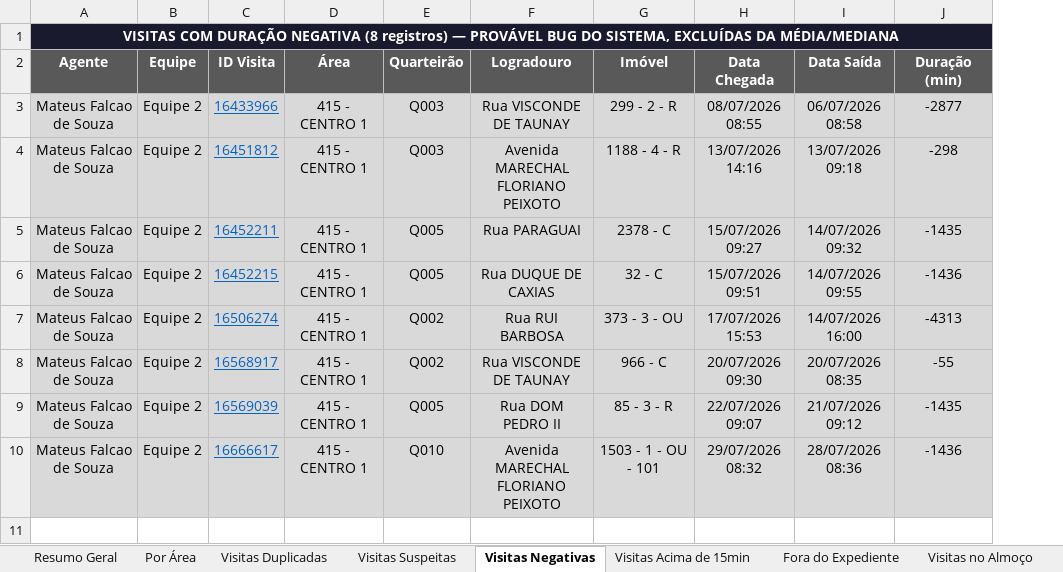
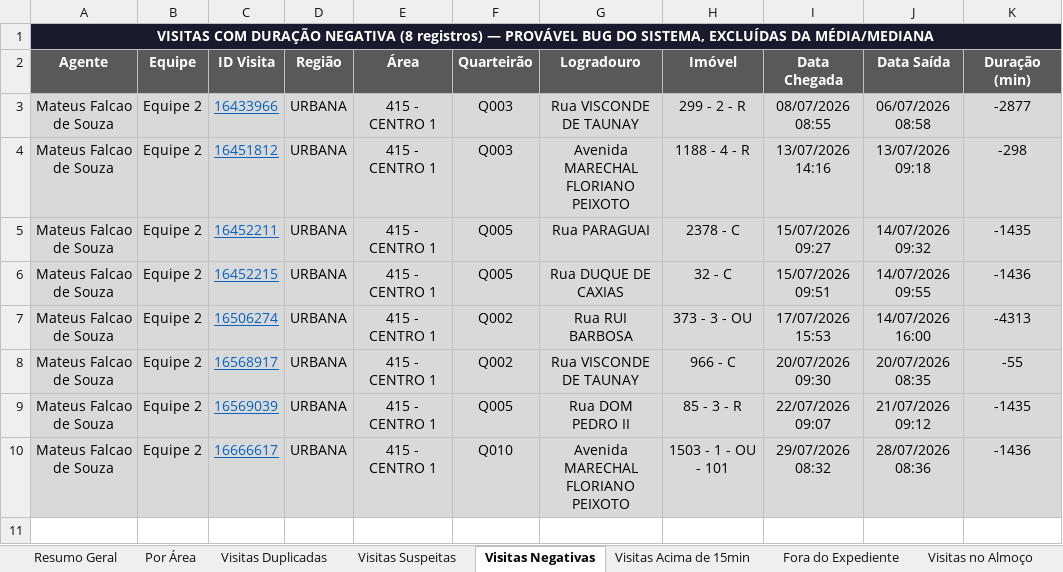
Before and after one commit to LucsDevPro/Sentinela, an Excel workbook: data/historico/semanas_313-317.xlsx, sheet Visitas Negativas, drawn as a sheet; only a part is shown; values as stored, in another font and other column widths than the file's, no borders; the diff names each change by its address in the sheet, - before the commit and + after, or states it on an @@ line.

```diff
--- a/data/historico/semanas_313-317.xlsx (sheet Visitas Negativas)
+++ b/data/historico/semanas_313-317.xlsx (sheet Visitas Negativas)
+column D (Região), rows 3-10: all URBANA
```
Also changed, not shown: sheet Ausências, sheet Ranking, sheet Recusados e Pendências, sheet Visitas Acima de 15min, sheet Visitas Suspeitas, sheet Resumo Geral, 5 more sheets, other sheet tabs, 9 other files.
